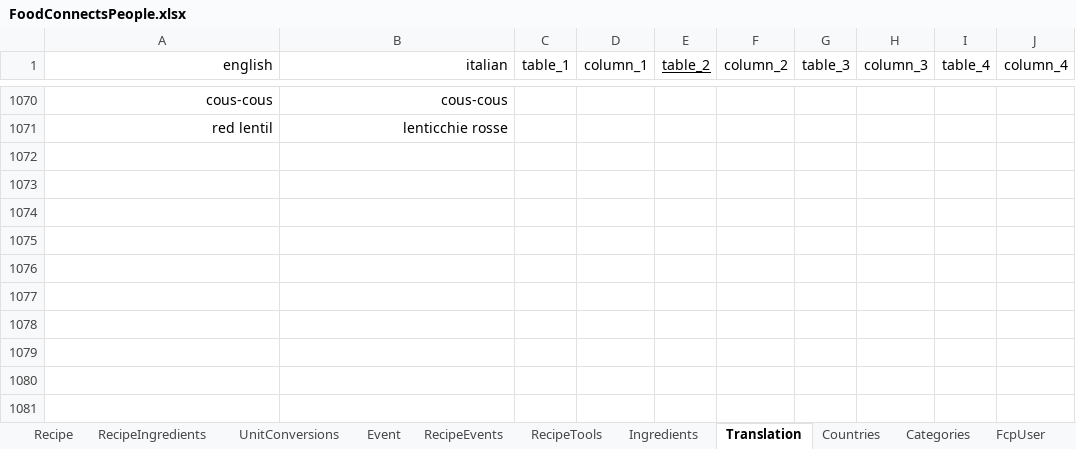
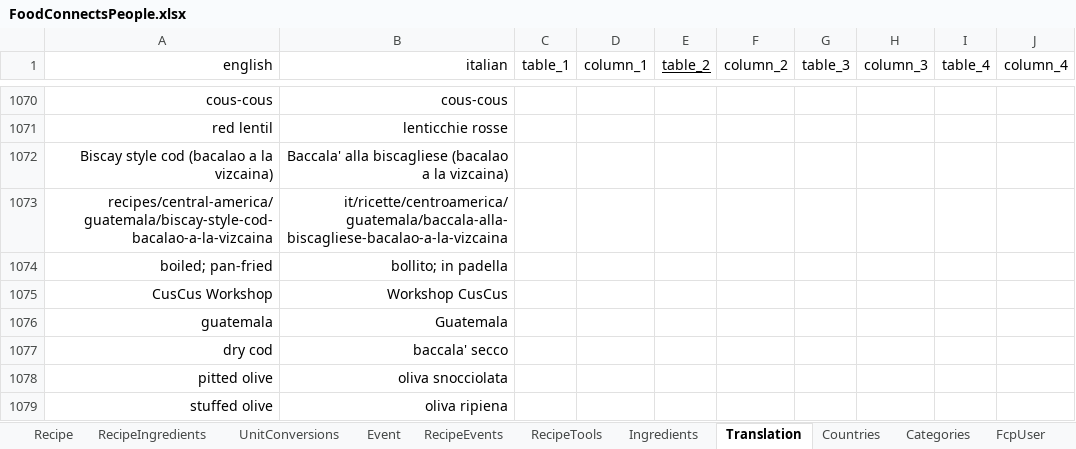
Before and after one commit to FoodConnectsPeople/foodconnectspeople-tool, an Excel workbook: data_sources/scripts/files/FoodConnectsPeople.xlsx, sheet Translation, drawn as a sheet; only a part is shown, gaps mark what is left out; values as stored, in another font and other column widths than the file's, no borders; the diff names each change by its address in the sheet, - before the commit and + after, or states it on an @@ line.

Commit message:
Recipe #1 from CusCus

```diff
--- a/data_sources/scripts/files/FoodConnectsPeople.xlsx (sheet Translation)
+++ b/data_sources/scripts/files/FoodConnectsPeople.xlsx (sheet Translation)
+row 1072: Biscay style cod (bacalao a la vizcaina) | Baccala' alla biscagliese (bacalao a la vizcaina)
+row 1073: recipes/central-america/guatemala/biscay-style-cod-bacalao-a-la-vizcaina | it/ricette/centroamerica/guatemala/baccala-alla-biscagliese-bacalao-a-la-vizcaina
+row 1074: boiled; pan-fried | bollito; in padella
+row 1075: CusCus Workshop | Workshop CusCus
+row 1076: guatemala | Guatemala
+row 1077: dry cod | baccala' secco
+row 1078: pitted olive | oliva snocciolata
+row 1079: stuffed olive | oliva ripiena
```
Also changed, not shown: sheet RecipeIngredients, sheet Ingredients, sheet RecipeTools, sheet Recipe, sheet Event, sheet UnitConversions, 1 more sheet, 8 other files.
